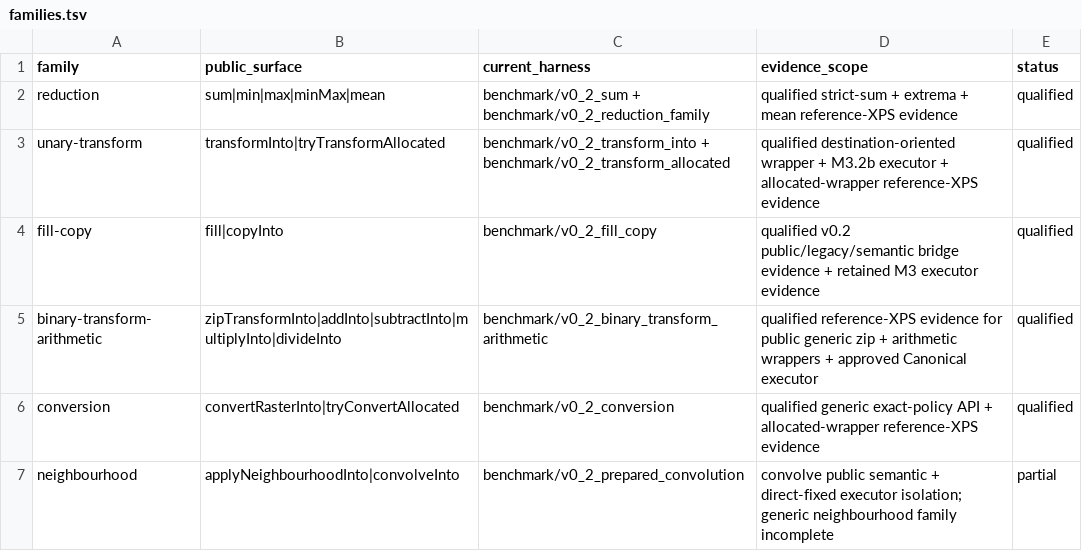
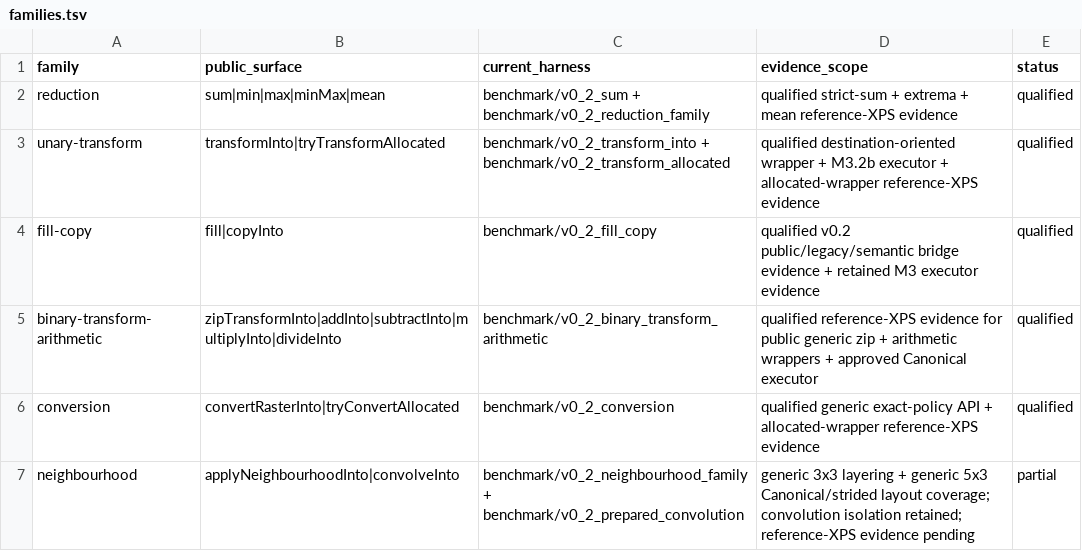
Before and after one commit to alex-1974/raster-d, a TSV file: benchmark/v0_2_families/families.tsv, drawn as a sheet.

Commit message:
bench(m5): add neighbourhood family benchmark (#164)
* bench(m5): add neighbourhood family package

* docs(bench): define neighbourhood family qualification

* bench(m5): cover generic neighbourhood family

* bench(m5): add neighbourhood family XPS runner

* bench(m5): keep writable views lease-scoped

* bench(m5): register neighbourhood family coverage

* docs(perf): define generic neighbourhood benchmark layers

* docs(bench): record neighbourhood family harness

* ci(bench): compile neighbourhood family harness

```diff
--- a/benchmark/v0_2_families/families.tsv
+++ b/benchmark/v0_2_families/families.tsv
@@ -6,2 +6,2 @@ binary-transform-arithmetic	zipTransformInto|addInto|subtractInto|multiplyInto|d
 conversion	convertRasterInto|tryConvertAllocated	benchmark/v0_2_conversion	qualified generic exact-policy API + allocated-wrapper reference-XPS evidence	qualified
-neighbourhood	applyNeighbourhoodInto|convolveInto	benchmark/v0_2_prepared_convolution	convolve public semantic + direct-fixed executor isolation; generic neighbourhood family incomplete	partial
+neighbourhood	applyNeighbourhoodInto|convolveInto	benchmark/v0_2_neighbourhood_family + benchmark/v0_2_prepared_convolution	generic 3x3 layering + generic 5x3 Canonical/strided layout coverage; convolution isolation retained; reference-XPS evidence pending	partial
```
Also changed, not shown: 7 other files.
